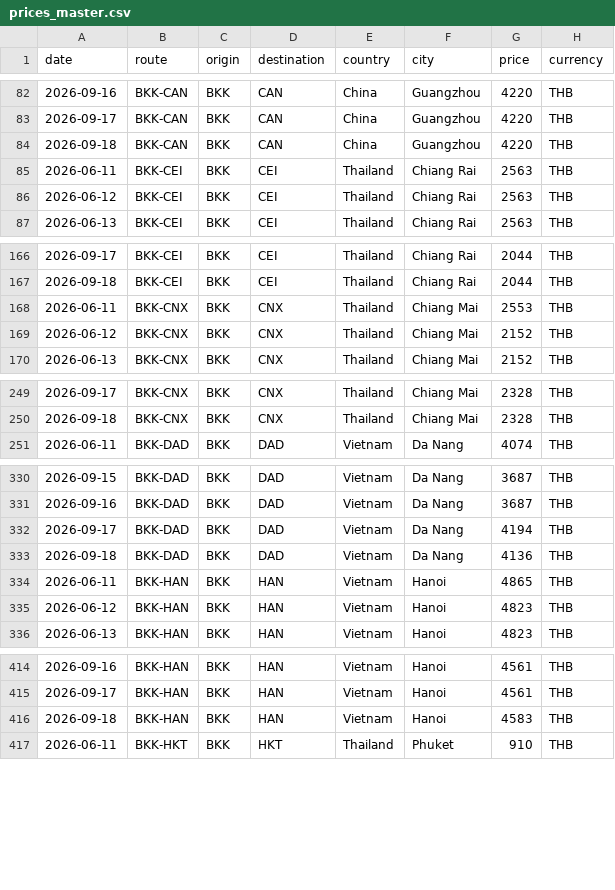
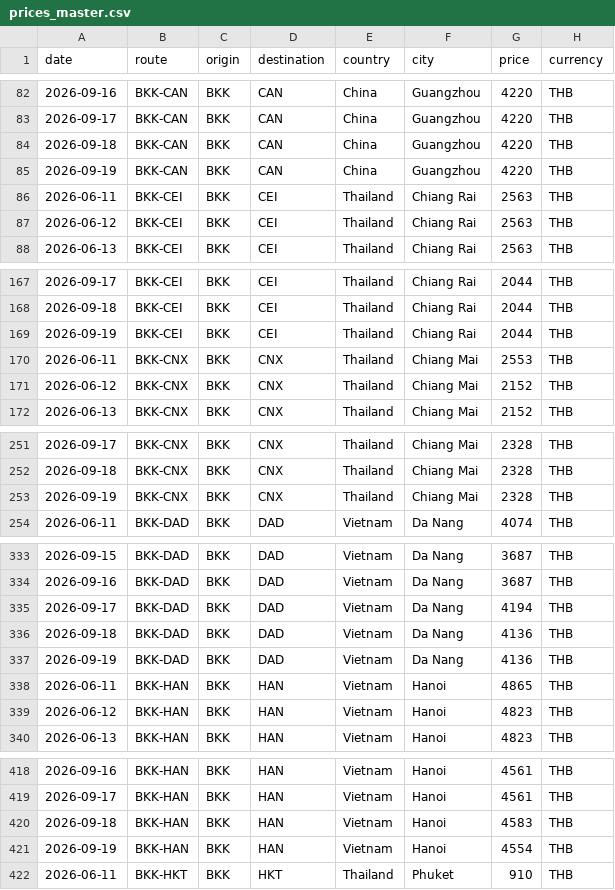
Before and after one commit to swuttipat/flight-price-tracker, a CSV file: data/processed/prices_master.csv, drawn as a sheet; only a part is shown, gaps mark what is left out; the diff covers the shown part only.

```diff
--- a/data/processed/prices_master.csv
+++ b/data/processed/prices_master.csv
@@ -84,2 +84,3 @@ date,route,origin,destination,country,city,price,currency
 2026-09-18,BKK-CAN,BKK,CAN,China,Guangzhou,4220,THB
+2026-09-19,BKK-CAN,BKK,CAN,China,Guangzhou,4220,THB
 2026-06-11,BKK-CEI,BKK,CEI,Thailand,Chiang Rai,2563,THB
@@ -167,2 +168,3 @@ date,route,origin,destination,country,city,price,currency
 2026-09-18,BKK-CEI,BKK,CEI,Thailand,Chiang Rai,2044,THB
+2026-09-19,BKK-CEI,BKK,CEI,Thailand,Chiang Rai,2044,THB
 2026-06-11,BKK-CNX,BKK,CNX,Thailand,Chiang Mai,2553,THB
@@ -250,2 +252,3 @@ date,route,origin,destination,country,city,price,currency
 2026-09-18,BKK-CNX,BKK,CNX,Thailand,Chiang Mai,2328,THB
+2026-09-19,BKK-CNX,BKK,CNX,Thailand,Chiang Mai,2328,THB
 2026-06-11,BKK-DAD,BKK,DAD,Vietnam,Da Nang,4074,THB
@@ -333,2 +336,3 @@ date,route,origin,destination,country,city,price,currency
 2026-09-18,BKK-DAD,BKK,DAD,Vietnam,Da Nang,4136,THB
+2026-09-19,BKK-DAD,BKK,DAD,Vietnam,Da Nang,4136,THB
 2026-06-11,BKK-HAN,BKK,HAN,Vietnam,Hanoi,4865,THB
@@ -416,2 +420,3 @@ date,route,origin,destination,country,city,price,currency
 2026-09-18,BKK-HAN,BKK,HAN,Vietnam,Hanoi,4583,THB
+2026-09-19,BKK-HAN,BKK,HAN,Vietnam,Hanoi,4554,THB
 2026-06-11,BKK-HKT,BKK,HKT,Thailand,Phuket,910,THB
```
Also changed, not shown: 8 added rows elsewhere in this file, data/processed/calendar_latest.csv, data/processed/price_change_log.csv, 3 other files.
